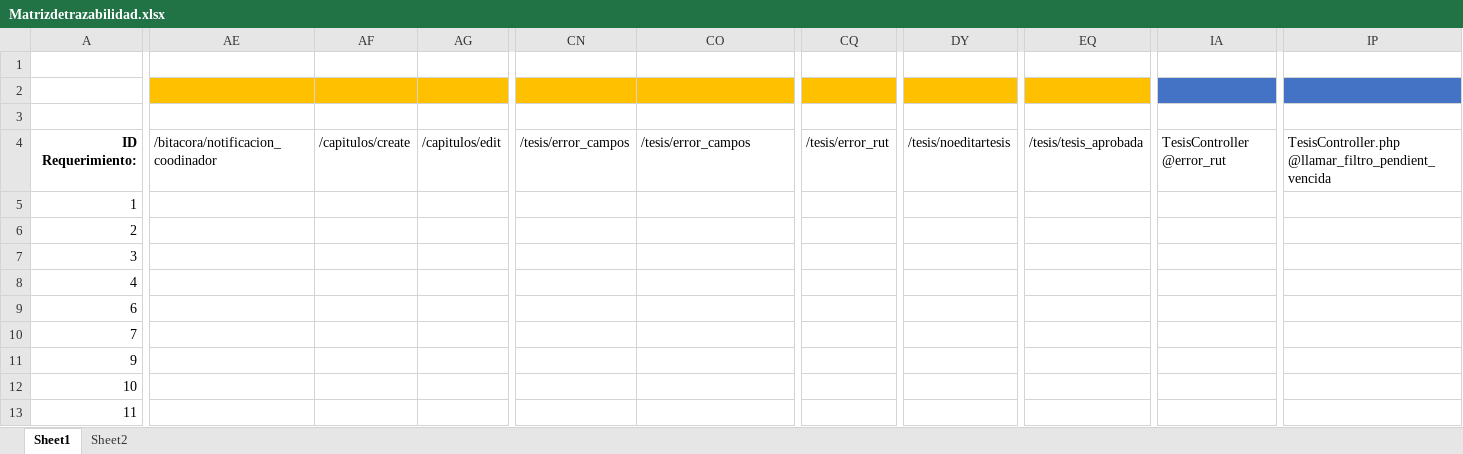
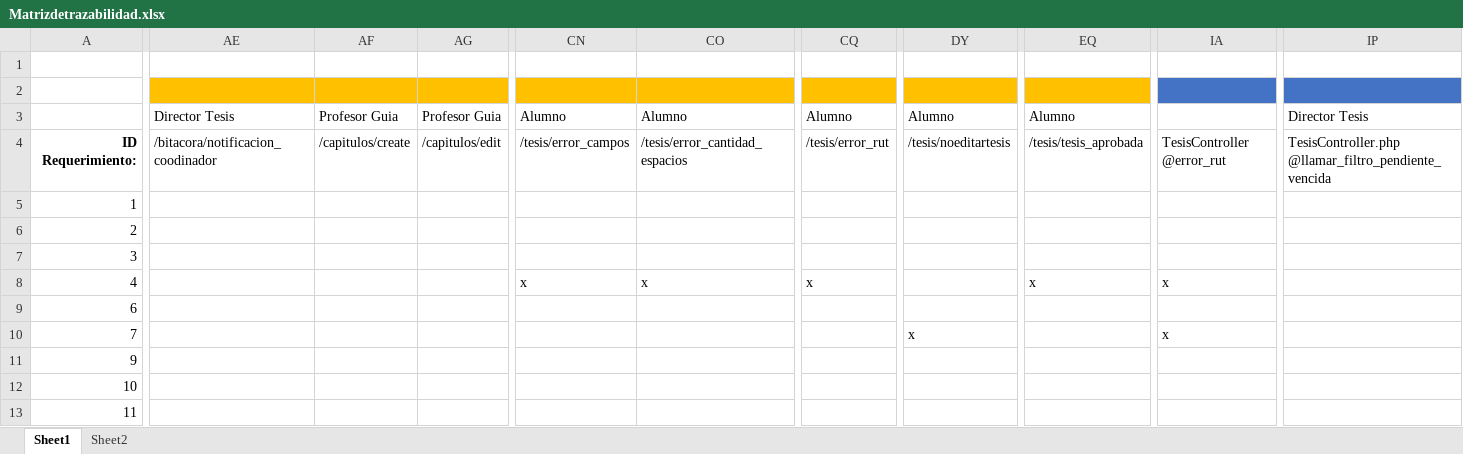
Before and after one commit to lebafu/Proyectosw1, an Excel workbook: Matrizdetrazabilidad.xlsx, sheet Sheet1, drawn as a sheet; only a part is shown, gaps mark what is left out; values as stored, in another font and other column widths than the file's, no borders; the diff covers the shown part only; the diff names each change by its address in the sheet, - before the commit and + after, or states it on an @@ line.

Commit message:
Colocando Tipos de usuarios  vistas y controladores

```diff
--- a/Matrizdetrazabilidad.xlsx (sheet Sheet1)
+++ b/Matrizdetrazabilidad.xlsx (sheet Sheet1)
-AE3: (empty)
+AE3: Director Tesis
-AF3: (empty)
+AF3: Profesor Guia
-AG3: (empty)
+AG3: Profesor Guia
-CN3: (empty)
+CN3: Alumno
-CO3: (empty)
+CO3: Alumno
-CQ3: (empty)
+CQ3: Alumno
-DY3: (empty)
+DY3: Alumno
-EQ3: (empty)
+EQ3: Alumno
-IP3: (empty)
+IP3: Director Tesis
-CO4: /tesis/error_campos
+CO4: /tesis/error_cantidad_espacios
-IP4: TesisController.php @llamar_filtro_pendient_vencida
+IP4: TesisController.php @llamar_filtro_pendiente_vencida
-CN8: (empty)
+CN8: x
-CO8: (empty)
+CO8: x
-CQ8: (empty)
+CQ8: x
-EQ8: (empty)
+EQ8: x
-IA8: (empty)
+IA8: x
-DY10: (empty)
+DY10: x
-IA10: (empty)
+IA10: x
```
Also changed, not shown: 72 edited cells and cell formats elsewhere in this sheet.
